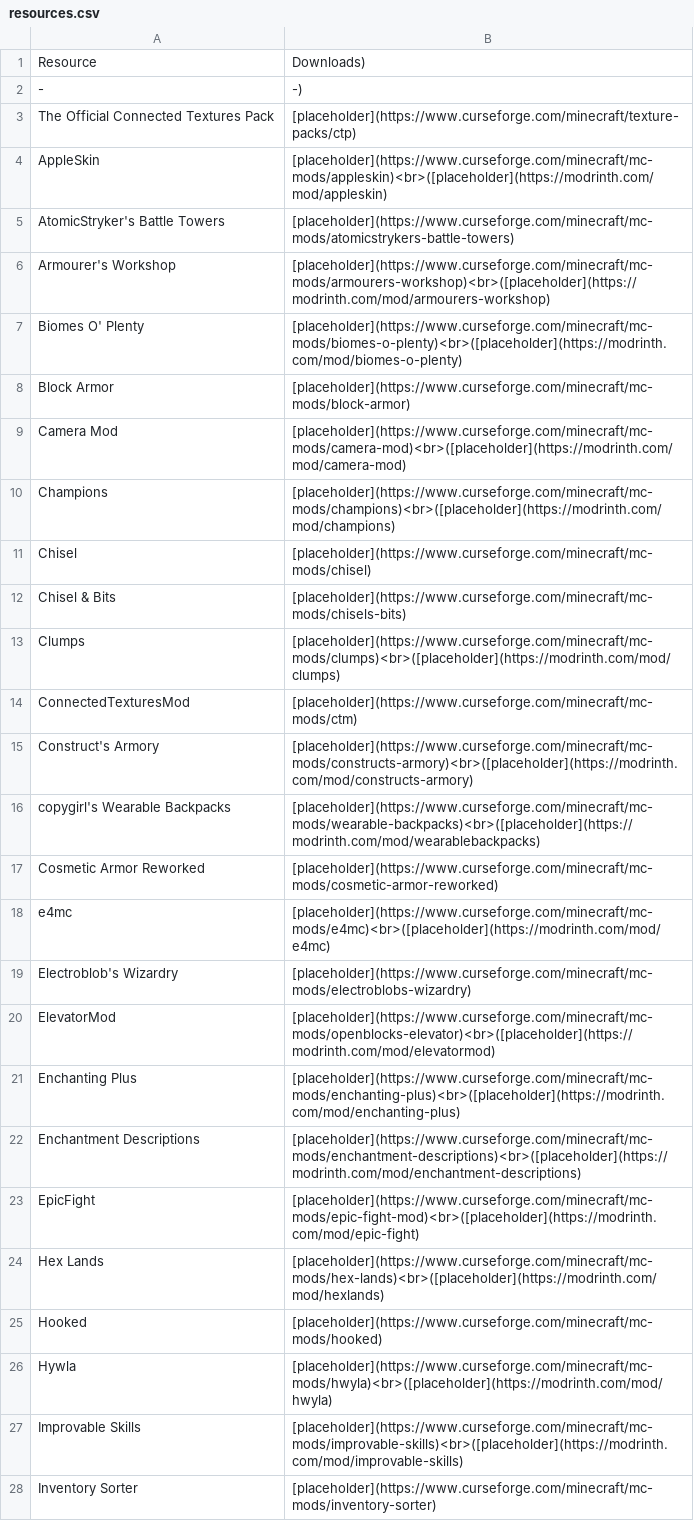
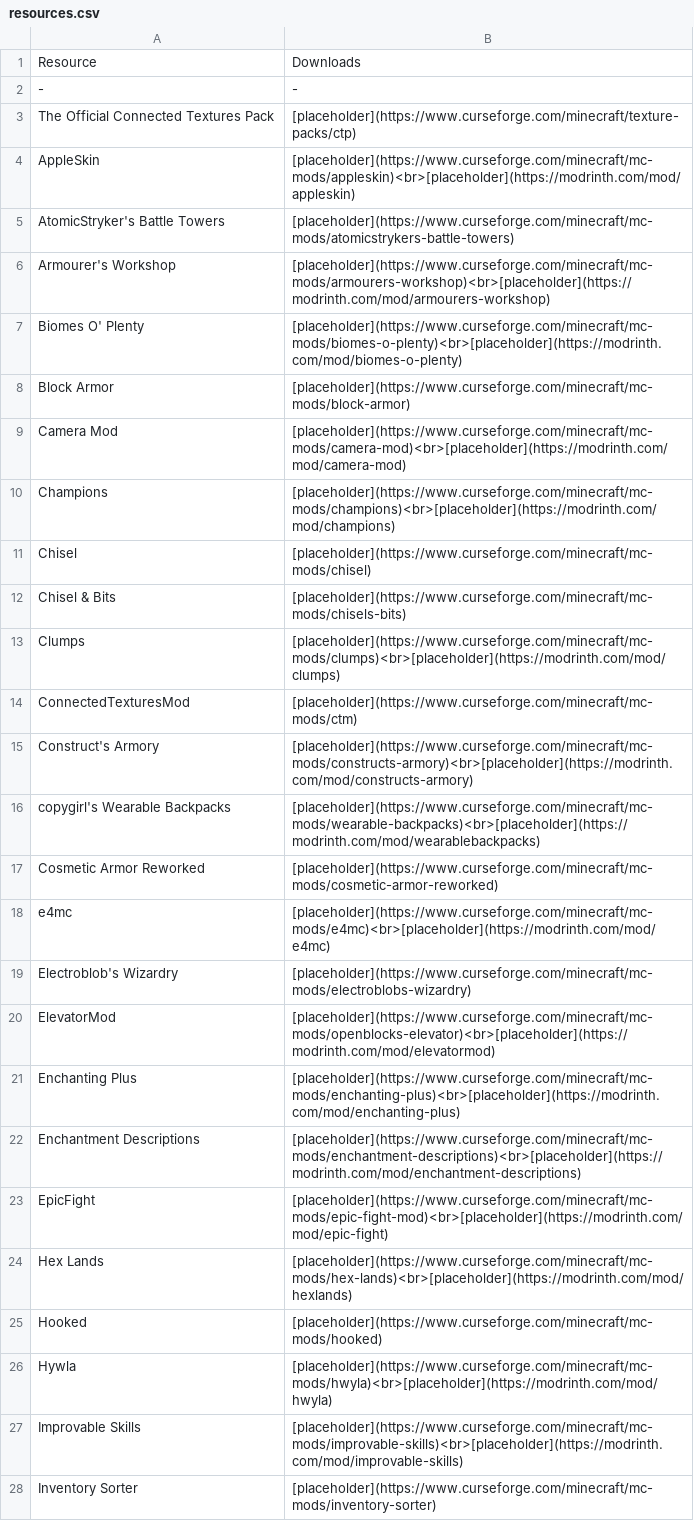
Before and after one commit to kareiku/dumb-projects, a CSV file: minecraft/resources.csv, drawn as a sheet; only a part is shown; the diff covers the shown part only.

```diff
--- a/minecraft/resources.csv
+++ b/minecraft/resources.csv
@@ -1,28 +1,28 @@
-Resource,Downloads)
--,-)
+Resource,Downloads
+-,-
 The Official Connected Textures Pack,[placeholder](https://www.curseforge.com/minecraft/texture-packs/ctp)
-AppleSkin,[placeholder](https://www.curseforge.com/minecraft/mc-mods/appleskin)<br>([placeholder](https://modrinth.com/mod/appleskin)
+AppleSkin,[placeholder](https://www.curseforge.com/minecraft/mc-mods/appleskin)<br>[placeholder](https://modrinth.com/mod/appleskin)
 AtomicStryker's Battle Towers,[placeholder](https://www.curseforge.com/minecraft/mc-mods/atomicstrykers-battle-towers)
-Armourer's Workshop,[placeholder](https://www.curseforge.com/minecraft/mc-mods/armourers-workshop)<br>([placeholder](https://modrinth.com/mod/armourers-workshop)
-Biomes O' Plenty,[placeholder](https://www.curseforge.com/minecraft/mc-mods/biomes-o-plenty)<br>([placeholder](https://modrinth.com/mod/biomes-o-plenty)
+Armourer's Workshop,[placeholder](https://www.curseforge.com/minecraft/mc-mods/armourers-workshop)<br>[placeholder](https://modrinth.com/mod/armourers-workshop)
+Biomes O' Plenty,[placeholder](https://www.curseforge.com/minecraft/mc-mods/biomes-o-plenty)<br>[placeholder](https://modrinth.com/mod/biomes-o-plenty)
 Block Armor,[placeholder](https://www.curseforge.com/minecraft/mc-mods/block-armor)
-Camera Mod,[placeholder](https://www.curseforge.com/minecraft/mc-mods/camera-mod)<br>([placeholder](https://modrinth.com/mod/camera-mod)
-Champions,[placeholder](https://www.curseforge.com/minecraft/mc-mods/champions)<br>([placeholder](https://modrinth.com/mod/champions)
+Camera Mod,[placeholder](https://www.curseforge.com/minecraft/mc-mods/camera-mod)<br>[placeholder](https://modrinth.com/mod/camera-mod)
+Champions,[placeholder](https://www.curseforge.com/minecraft/mc-mods/champions)<br>[placeholder](https://modrinth.com/mod/champions)
 Chisel,[placeholder](https://www.curseforge.com/minecraft/mc-mods/chisel)
 Chisel & Bits,[placeholder](https://www.curseforge.com/minecraft/mc-mods/chisels-bits)
-Clumps,[placeholder](https://www.curseforge.com/minecraft/mc-mods/clumps)<br>([placeholder](https://modrinth.com/mod/clumps)
+Clumps,[placeholder](https://www.curseforge.com/minecraft/mc-mods/clumps)<br>[placeholder](https://modrinth.com/mod/clumps)
 ConnectedTexturesMod,[placeholder](https://www.curseforge.com/minecraft/mc-mods/ctm)
-Construct's Armory,[placeholder](https://www.curseforge.com/minecraft/mc-mods/constructs-armory)<br>([placeholder](https://modrinth.com/mod/constructs-armory)
-copygirl's Wearable Backpacks,[placeholder](https://www.curseforge.com/minecraft/mc-mods/wearable-backpacks)<br>([placeholder](https://modrinth.com/mod/wearablebackpacks)
+Construct's Armory,[placeholder](https://www.curseforge.com/minecraft/mc-mods/constructs-armory)<br>[placeholder](https://modrinth.com/mod/constructs-armory)
+copygirl's Wearable Backpacks,[placeholder](https://www.curseforge.com/minecraft/mc-mods/wearable-backpacks)<br>[placeholder](https://modrinth.com/mod/wearablebackpacks)
 Cosmetic Armor Reworked,[placeholder](https://www.curseforge.com/minecraft/mc-mods/cosmetic-armor-reworked)
-e4mc,[placeholder](https://www.curseforge.com/minecraft/mc-mods/e4mc)<br>([placeholder](https://modrinth.com/mod/e4mc)
+e4mc,[placeholder](https://www.curseforge.com/minecraft/mc-mods/e4mc)<br>[placeholder](https://modrinth.com/mod/e4mc)
 Electroblob's Wizardry,[placeholder](https://www.curseforge.com/minecraft/mc-mods/electroblobs-wizardry)
-ElevatorMod,[placeholder](https://www.curseforge.com/minecraft/mc-mods/openblocks-elevator)<br>([placeholder](https://modrinth.com/mod/elevatormod)
-Enchanting Plus,[placeholder](https://www.curseforge.com/minecraft/mc-mods/enchanting-plus)<br>([placeholder](https://modrinth.com/mod/enchanting-plus)
-Enchantment Descriptions,[placeholder](https://www.curseforge.com/minecraft/mc-mods/enchantment-descriptions)<br>([placeholder](https://modrinth.com/mod/enchantment-descriptions)
-EpicFight,[placeholder](https://www.curseforge.com/minecraft/mc-mods/epic-fight-mod)<br>([placeholder](https://modrinth.com/mod/epic-fight)
-Hex Lands,[placeholder](https://www.curseforge.com/minecraft/mc-mods/hex-lands)<br>([placeholder](https://modrinth.com/mod/hexlands)
+ElevatorMod,[placeholder](https://www.curseforge.com/minecraft/mc-mods/openblocks-elevator)<br>[placeholder](https://modrinth.com/mod/elevatormod)
+Enchanting Plus,[placeholder](https://www.curseforge.com/minecraft/mc-mods/enchanting-plus)<br>[placeholder](https://modrinth.com/mod/enchanting-plus)
+Enchantment Descriptions,[placeholder](https://www.curseforge.com/minecraft/mc-mods/enchantment-descriptions)<br>[placeholder](https://modrinth.com/mod/enchantment-descriptions)
+EpicFight,[placeholder](https://www.curseforge.com/minecraft/mc-mods/epic-fight-mod)<br>[placeholder](https://modrinth.com/mod/epic-fight)
+Hex Lands,[placeholder](https://www.curseforge.com/minecraft/mc-mods/hex-lands)<br>[placeholder](https://modrinth.com/mod/hexlands)
 Hooked,[placeholder](https://www.curseforge.com/minecraft/mc-mods/hooked)
-Hywla,[placeholder](https://www.curseforge.com/minecraft/mc-mods/hwyla)<br>([placeholder](https://modrinth.com/mod/hwyla)
-Improvable Skills,[placeholder](https://www.curseforge.com/minecraft/mc-mods/improvable-skills)<br>([placeholder](https://modrinth.com/mod/improvable-skills)
+Hywla,[placeholder](https://www.curseforge.com/minecraft/mc-mods/hwyla)<br>[placeholder](https://modrinth.com/mod/hwyla)
+Improvable Skills,[placeholder](https://www.curseforge.com/minecraft/mc-mods/improvable-skills)<br>[placeholder](https://modrinth.com/mod/improvable-skills)
 Inventory Sorter,[placeholder](https://www.curseforge.com/minecraft/mc-mods/inventory-sorter)
```
Also changed, not shown: 37 edited cells elsewhere in this file.
